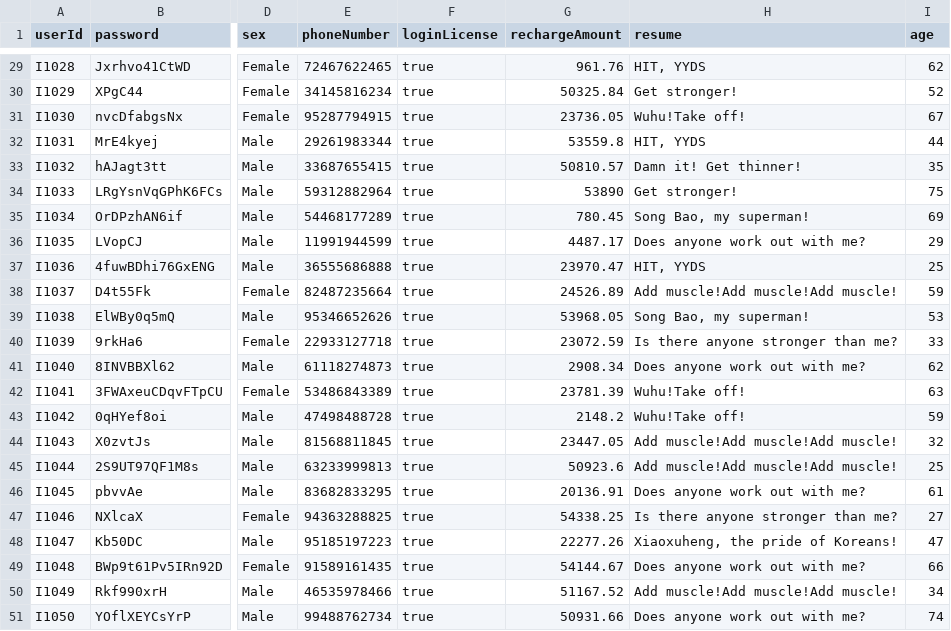
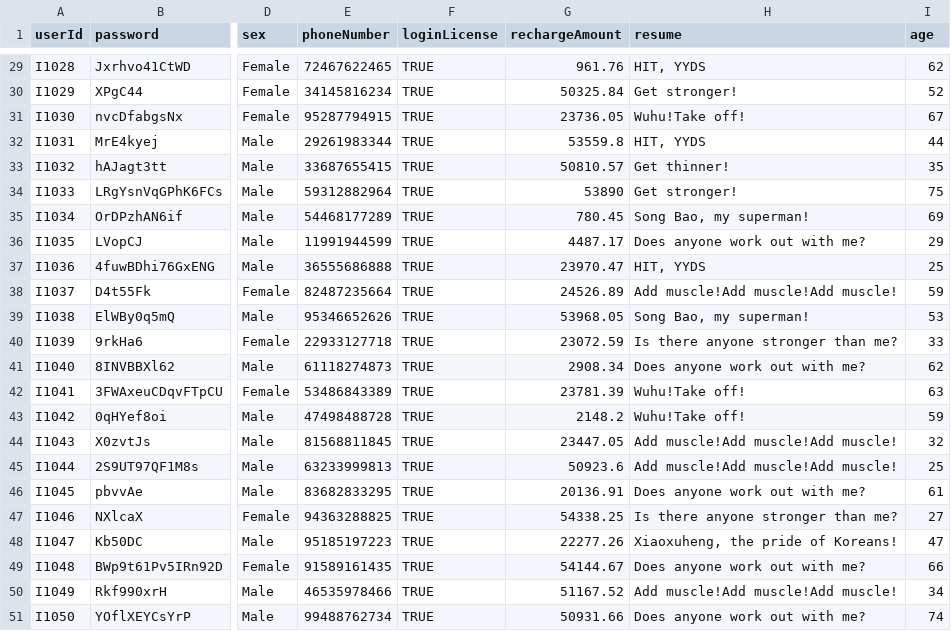
Before and after one commit to Ltttttt2000/SoftwareEngineering-BUPT, a CSV file: core/src/csv/Instructor.csv, drawn as a sheet; only a part is shown, gaps mark what is left out; the diff covers the shown part only; the diff names each change by its address in the sheet, - before the commit and + after, or states it on an @@ line.

```diff
--- a/core/src/csv/Instructor.csv
+++ b/core/src/csv/Instructor.csv
-F29:F51 (loginLicense): true
+F29:F51 (loginLicense): TRUE
-H33 (resume): Damn it! Get thinner!
+H33 (resume): Get thinner!
```
Also changed, not shown: 29 edited cells elsewhere in this file, core/src/csv/Client.csv.
